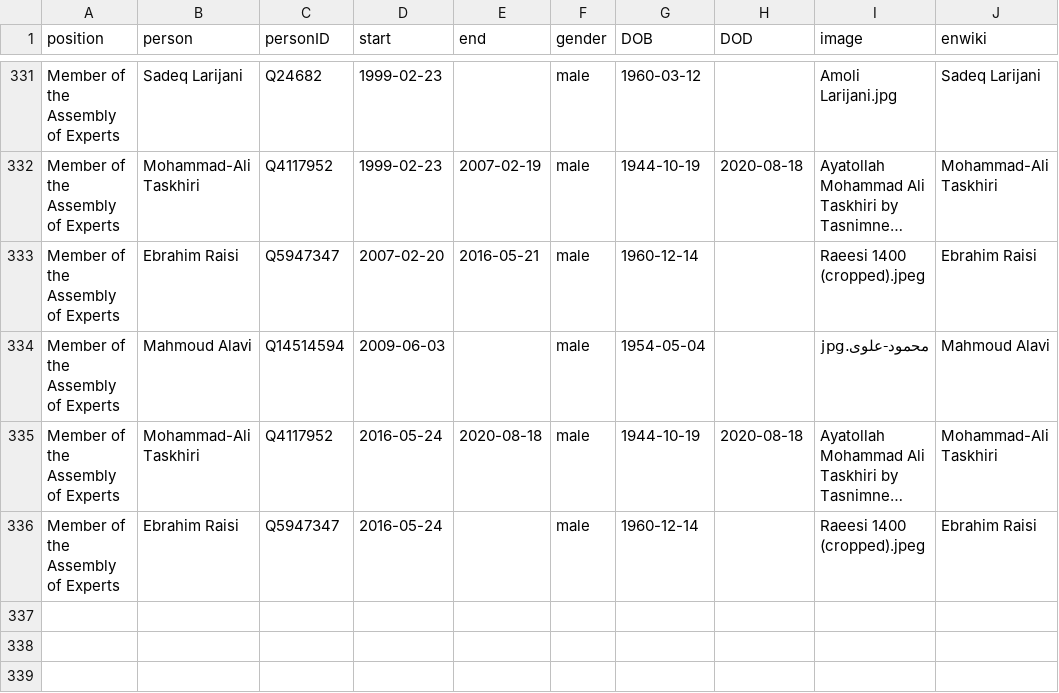
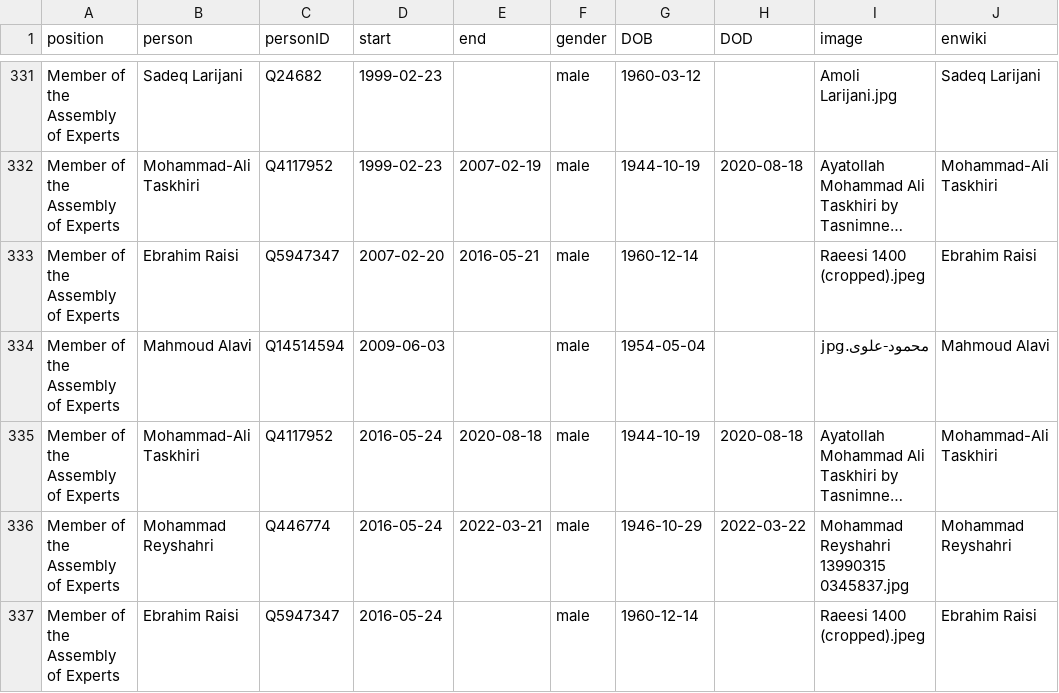
Before and after one commit to every-politician-scrapers/iran-ministers, a CSV file: html/legislators.csv, drawn as a sheet; only a part is shown, gaps mark what is left out; long unchanged cells end in …; the diff names each change by its address in the sheet, - before the commit and + after, or states it on an @@ line.

Commit message:
PCB update

```diff
--- a/html/legislators.csv
+++ b/html/legislators.csv
+row 336: Member of the Assembly of Experts | Mohammad Reyshahri | Q446774 | 2016-05-24 | 2022-03-21 | male | 1946-10-29 | 2022-03-22 | Mohammad Reyshahri 13990315 0345837.jpg | Mohammad Reyshahri
```
